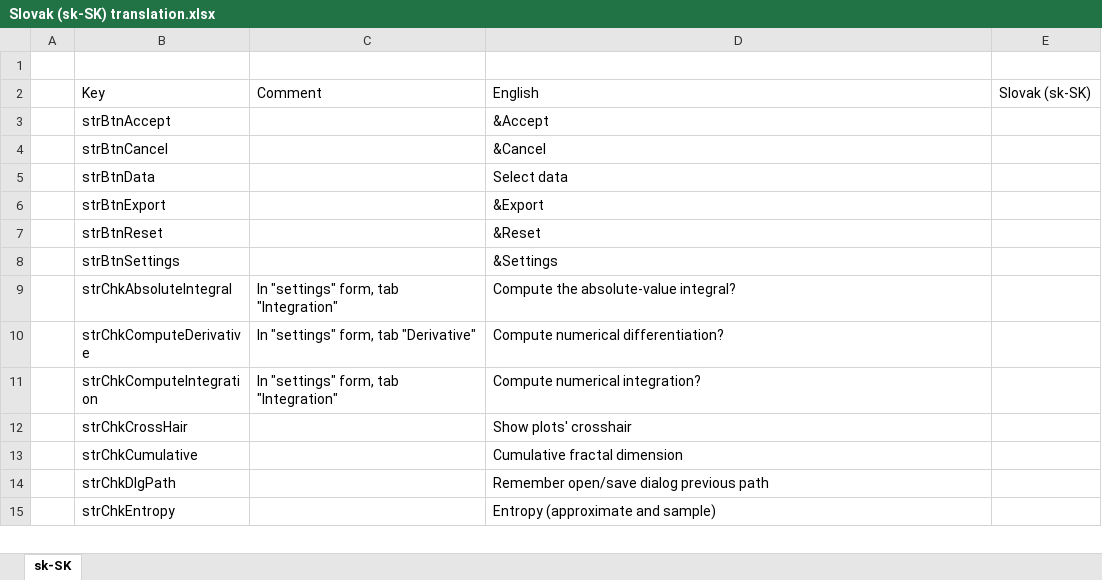
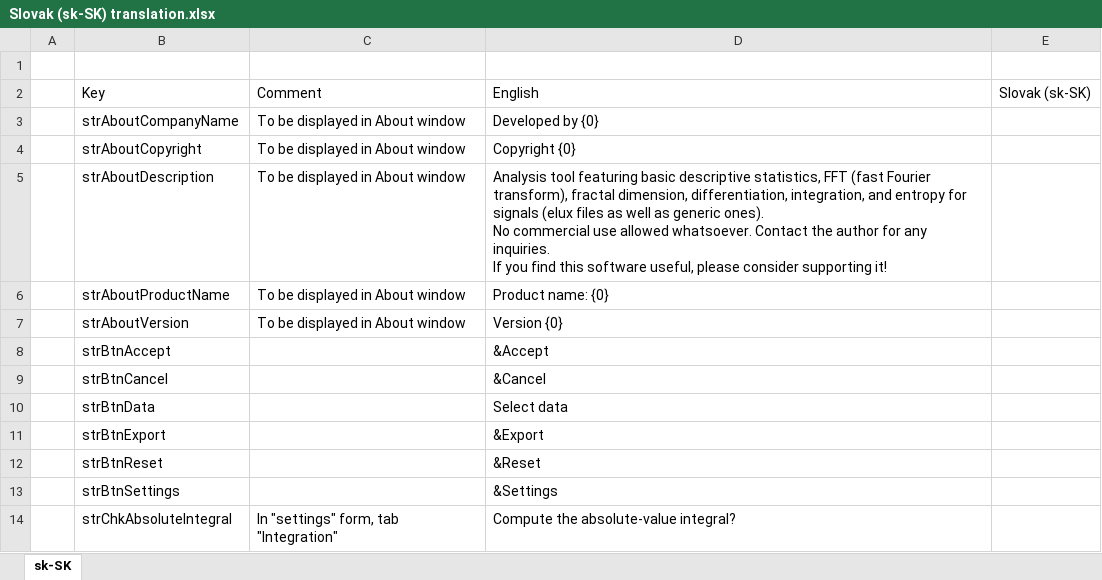
Before and after one commit to arthurits/SignalAnalysis, an Excel workbook: SignalAnalysis/localization/Slovak (sk-SK) translation.xlsx, sheet sk-SK, drawn as a sheet; only a part is shown; the shorter side is filled out with more unchanged rows; values as stored, in another font and other column widths than the file's, no borders; table styles not drawn; ↵ is a line break in a cell; the diff names each change by its address in the sheet, - before the commit and + after, or states it on an @@ line.

Commit message:
Update Excel books

```diff
--- a/SignalAnalysis/localization/Slovak (sk-SK) translation.xlsx (sheet sk-SK)
+++ b/SignalAnalysis/localization/Slovak (sk-SK) translation.xlsx (sheet sk-SK)
+row 3:  | strAboutCompanyName | To be displayed in About window | Developed by {0}
+row 4:  | strAboutCopyright | To be displayed in About window | Copyright {0}
+row 5:  | strAboutDescription | To be displayed in About window | Analysis tool featuring basic descriptive statistics, FFT (fast Fourier transform), fractal dimension, differentiation, integration, and entropy for signals (elux files as well as generic ones). ↵ No commercial use allowed whatsoever. Contact the author for any inquiries. ↵ If you find this software useful, please consider supporting it!
+row 6:  | strAboutProductName | To be displayed in About window | Product name: {0}
+row 7:  | strAboutVersion | To be displayed in About window | Version {0}
```
Also changed, not shown: SignalAnalysis/localization/Finnish (fi-FI) translation.xlsx, SignalAnalysis/localization/French (fr-FR) translation.xlsx, 7 other files.
